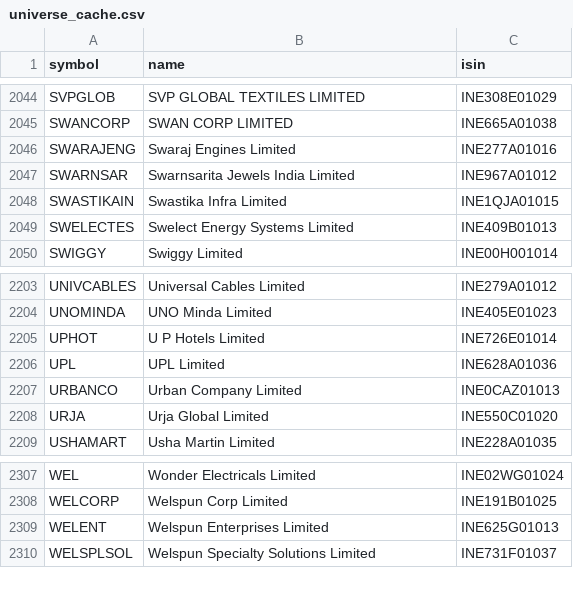
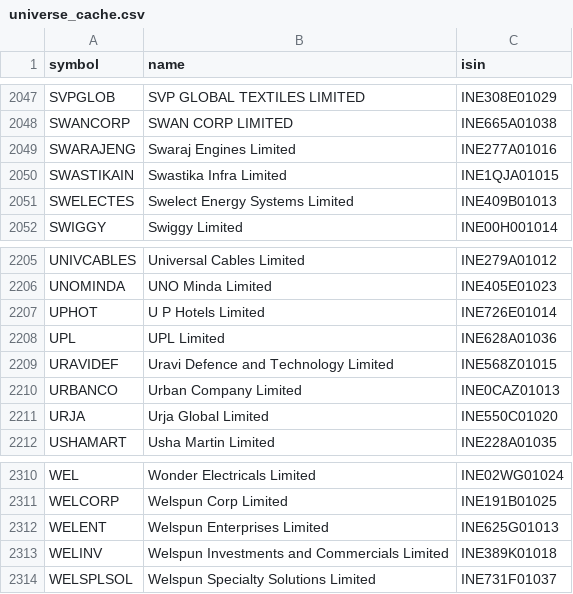
Before and after one commit to rajdagli91-ops/stockpilot, a CSV file: stockpilot/config/universe_cache.csv, drawn as a sheet; only a part is shown, gaps mark what is left out; the diff covers the shown part only.

```diff
--- a/stockpilot/config/universe_cache.csv
+++ b/stockpilot/config/universe_cache.csv
@@ -2046,3 +2049,2 @@ SWANCORP,SWAN CORP LIMITED,INE665A01038
 SWARAJENG,Swaraj Engines Limited,INE277A01016
-SWARNSAR,Swarnsarita Jewels India Limited,INE967A01012
 SWASTIKAIN,Swastika Infra Limited,INE1QJA01015
@@ -2206,2 +2208,3 @@ UPHOT,U P Hotels Limited,INE726E01014
 UPL,UPL Limited,INE628A01036
+URAVIDEF,Uravi Defence and Technology Limited,INE568Z01015
 URBANCO,Urban Company Limited,INE0CAZ01013
@@ -2309,2 +2312,3 @@ WELCORP,Welspun Corp Limited,INE191B01025
 WELENT,Welspun Enterprises Limited,INE625G01013
+WELINV,Welspun Investments and Commercials Limited,INE389K01018
 WELSPLSOL,Welspun Specialty Solutions Limited,INE731F01037
```
Also changed, not shown: 7 added rows and 4 removed rows elsewhere in this file.
